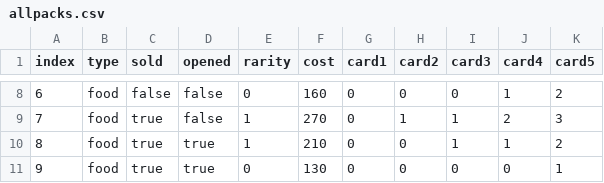
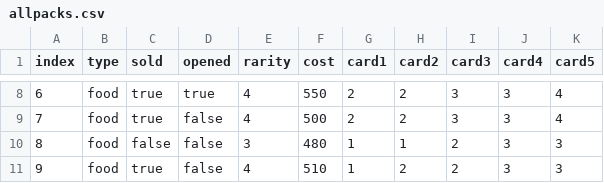
Before and after one commit to MrFuzzyPants11/StackedPirates, a CSV file: TerminalStackedPirates/Globals/SaveGameFiles/allpacks.csv, drawn as a sheet; only a part is shown, gaps mark what is left out; the diff covers the shown part only.

```diff
--- a/TerminalStackedPirates/Globals/SaveGameFiles/allpacks.csv
+++ b/TerminalStackedPirates/Globals/SaveGameFiles/allpacks.csv
@@ -8,4 +8,4 @@ index,type,sold,opened,rarity,cost,card1,card2,card3,card4,card5
-6,food,false,false,0,160,0,0,0,1,2
-7,food,true,false,1,270,0,1,1,2,3
-8,food,true,true,1,210,0,0,1,1,2
-9,food,true,true,0,130,0,0,0,0,1
+6,food,true,true,4,550,2,2,3,3,4
+7,food,true,false,4,500,2,2,3,3,4
+8,food,false,false,3,480,1,1,2,3,3
+9,food,true,false,4,510,1,2,2,3,3
```
Also changed, not shown: 40 edited cells elsewhere in this file, TerminalStackedPirates/Globals/SaveGameFiles/allcards.csv, TerminalStackedPirates/Globals/SaveGameFiles/inventory.csv, 10 other files.
